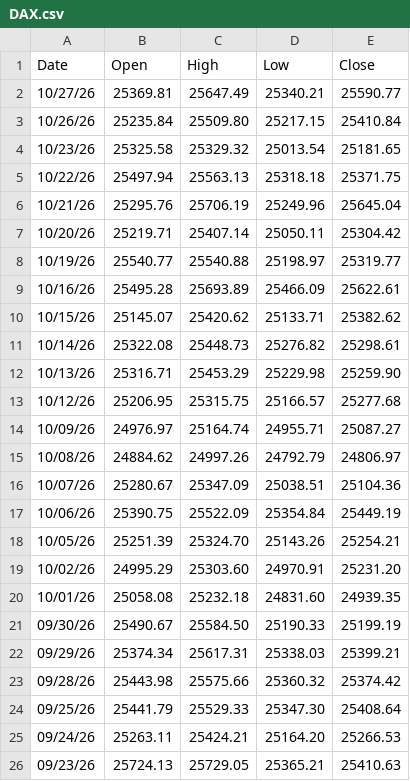
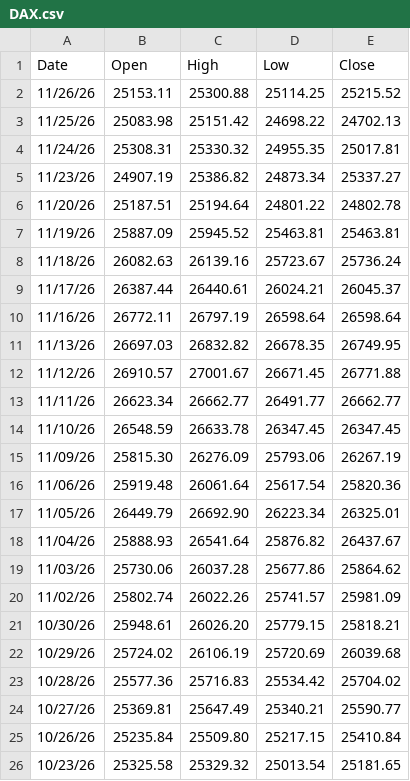
Before and after one commit to clamx4/stockdata, a CSV file: index/DAX.csv, drawn as a sheet; only a part is shown; the shorter side is filled out with more unchanged rows; the diff names each change by its address in the sheet, - before the commit and + after, or states it on an @@ line.

Commit message:
update index

```diff
--- a/index/DAX.csv
+++ b/index/DAX.csv
+row 2: 11/26/26 | 25153.11 | 25300.88 | 25114.25 | 25215.52
+row 3: 11/25/26 | 25083.98 | 25151.42 | 24698.22 | 24702.13
+row 4: 11/24/26 | 25308.31 | 25330.32 | 24955.35 | 25017.81
+row 5: 11/23/26 | 24907.19 | 25386.82 | 24873.34 | 25337.27
+row 6: 11/20/26 | 25187.51 | 25194.64 | 24801.22 | 24802.78
+row 7: 11/19/26 | 25887.09 | 25945.52 | 25463.81 | 25463.81
+row 8: 11/18/26 | 26082.63 | 26139.16 | 25723.67 | 25736.24
+row 9: 11/17/26 | 26387.44 | 26440.61 | 26024.21 | 26045.37
+row 10: 11/16/26 | 26772.11 | 26797.19 | 26598.64 | 26598.64
+row 11: 11/13/26 | 26697.03 | 26832.82 | 26678.35 | 26749.95
+row 12: 11/12/26 | 26910.57 | 27001.67 | 26671.45 | 26771.88
+row 13: 11/11/26 | 26623.34 | 26662.77 | 26491.77 | 26662.77
+row 14: 11/10/26 | 26548.59 | 26633.78 | 26347.45 | 26347.45
+row 15: 11/09/26 | 25815.30 | 26276.09 | 25793.06 | 26267.19
+row 16: 11/06/26 | 25919.48 | 26061.64 | 25617.54 | 25820.36
+row 17: 11/05/26 | 26449.79 | 26692.90 | 26223.34 | 26325.01
+row 18: 11/04/26 | 25888.93 | 26541.64 | 25876.82 | 26437.67
+row 19: 11/03/26 | 25730.06 | 26037.28 | 25677.86 | 25864.62
+row 20: 11/02/26 | 25802.74 | 26022.26 | 25741.57 | 25981.09
+row 21: 10/30/26 | 25948.61 | 26026.20 | 25779.15 | 25818.21
+row 22: 10/29/26 | 25724.02 | 26106.19 | 25720.69 | 26039.68
+row 23: 10/28/26 | 25577.36 | 25716.83 | 25534.42 | 25704.02
```
Also changed, not shown: index/CAC40.csv, index/FTSE100.csv, 4 other files.
